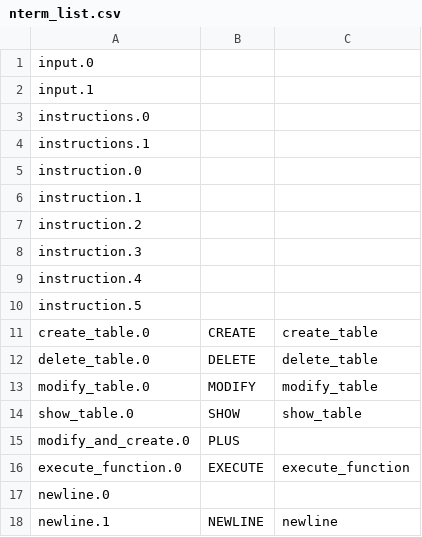
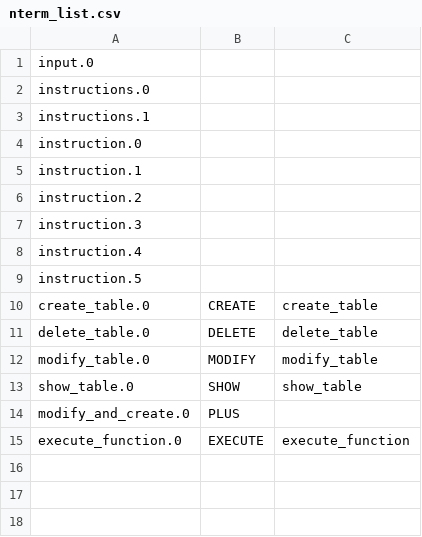
Before and after one commit to gquetel/gaur, a CSV file: examples/sem/nterm_list.csv, drawn as a sheet; the diff names each change by its address in the sheet, - before the commit and + after, or states it on an @@ line.

```diff
--- a/examples/sem/nterm_list.csv
+++ b/examples/sem/nterm_list.csv
-row 2: input.1
-row 17: newline.0
-row 18: newline.1 | NEWLINE | newline
```
Also changed, not shown: 4 other files.
